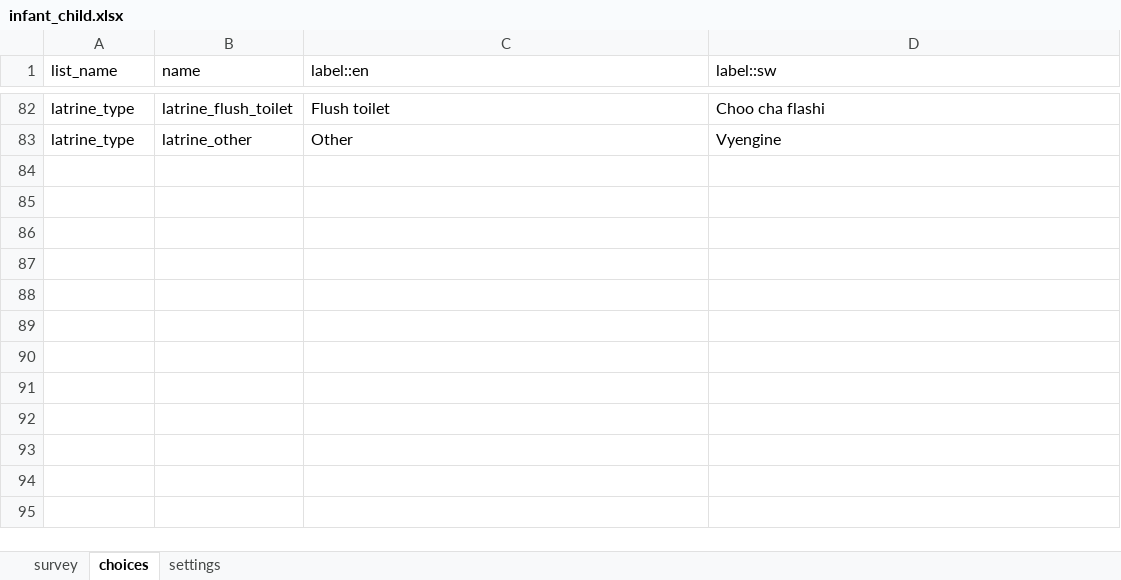
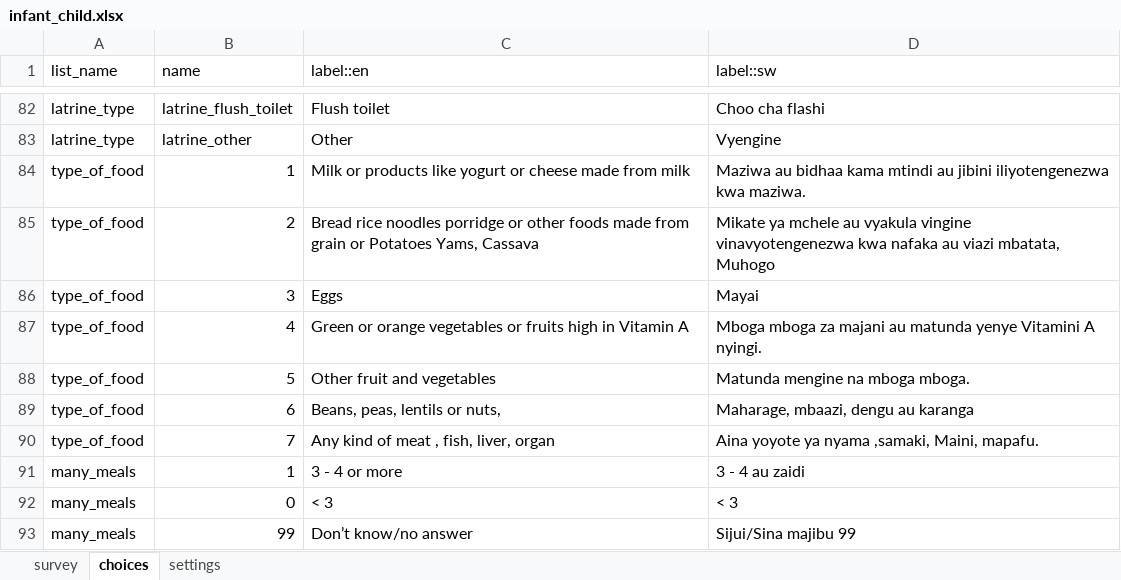
Before and after one commit to sookwalinga/cht-core, an Excel workbook: forms/app/infant_child.xlsx, sheet choices, drawn as a sheet; only a part is shown, gaps mark what is left out; values as stored, in another font and other column widths than the file's, no borders; charts and pictures not drawn; the diff names each change by its address in the sheet, - before the commit and + after, or states it on an @@ line.

Commit message:
Added hand washing questions (#139)
* Added hand washing questions to covid education protocol and detailed nutrition questions to child visit protocol to support HDIF endline calculations

```diff
--- a/forms/app/infant_child.xlsx (sheet choices)
+++ b/forms/app/infant_child.xlsx (sheet choices)
+row 84: type_of_food | 1 | Milk or products like yogurt or cheese made from milk | Maziwa au bidhaa kama mtindi au jibini iliyotengenezwa kwa maziwa.
+row 85: type_of_food | 2 | Bread rice noodles porridge or other foods made from grain or Potatoes Yams, Cassava | Mikate ya mchele au vyakula vingine vinavyotengenezwa kwa nafaka au viazi mbatata, Muhogo
+row 86: type_of_food | 3 | Eggs | Mayai
+row 87: type_of_food | 4 | Green or orange vegetables or fruits high in Vitamin A | Mboga mboga za majani au matunda yenye Vitamini A nyingi.
+row 88: type_of_food | 5 | Other fruit and vegetables | Matunda mengine na mboga mboga.
+row 89: type_of_food | 6 | Beans, peas, lentils or nuts, | Maharage, mbaazi, dengu au karanga
+row 90: type_of_food | 7 | Any kind of meat , fish, liver, organ | Aina yoyote ya nyama ,samaki, Maini, mapafu.
+row 91: many_meals | 1 | 3 - 4 or more | 3 - 4 au zaidi
+row 92: many_meals | 0 | < 3 | < 3
+row 93: many_meals | 99 | Don’t know/no answer | Sijui/Sina majibu 99
```
Also changed, not shown: sheet survey, forms/app/covid_education.xlsx, 2 other files.
